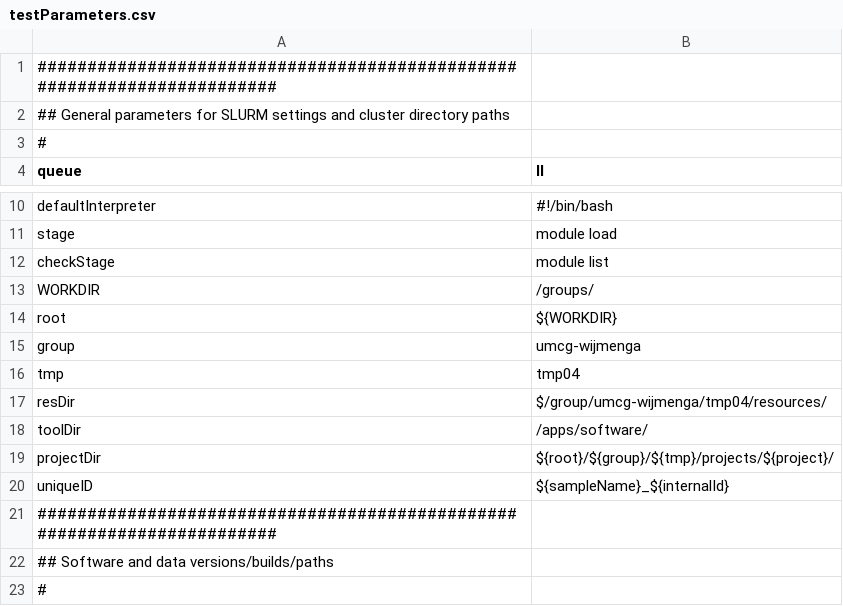
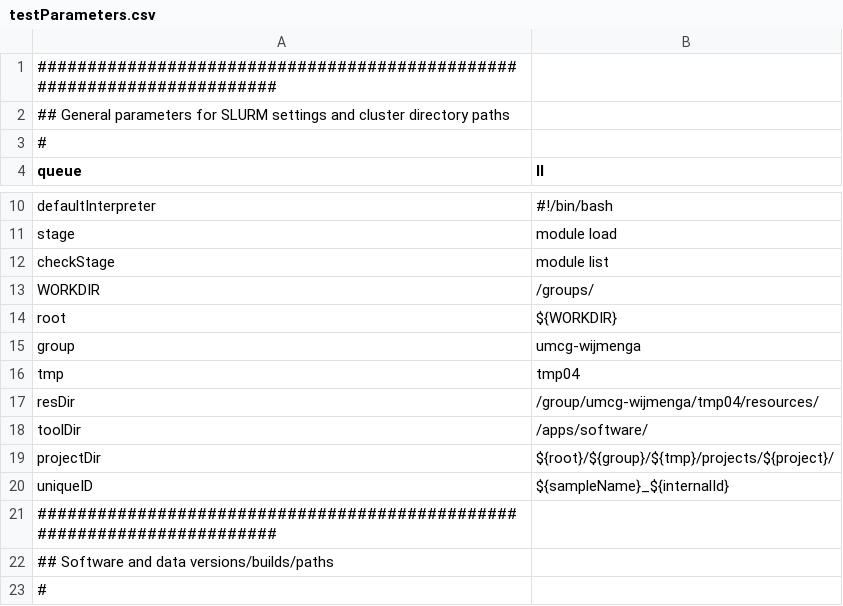
Before and after one commit to molgenis/molgenis-pipelines, a CSV file: compute5/Public_RNA-seq_genotypeCalling/testParameters.csv, drawn as a sheet; only a part is shown, gaps mark what is left out.

Commit message:
Fix mistake with $

```diff
--- a/compute5/Public_RNA-seq_genotypeCalling/testParameters.csv
+++ b/compute5/Public_RNA-seq_genotypeCalling/testParameters.csv
@@ -16,3 +16,3 @@ group,umcg-wijmenga
 tmp,tmp04
-resDir,$/group/umcg-wijmenga/tmp04/resources/
+resDir,/group/umcg-wijmenga/tmp04/resources/
 toolDir,/apps/software/
```
